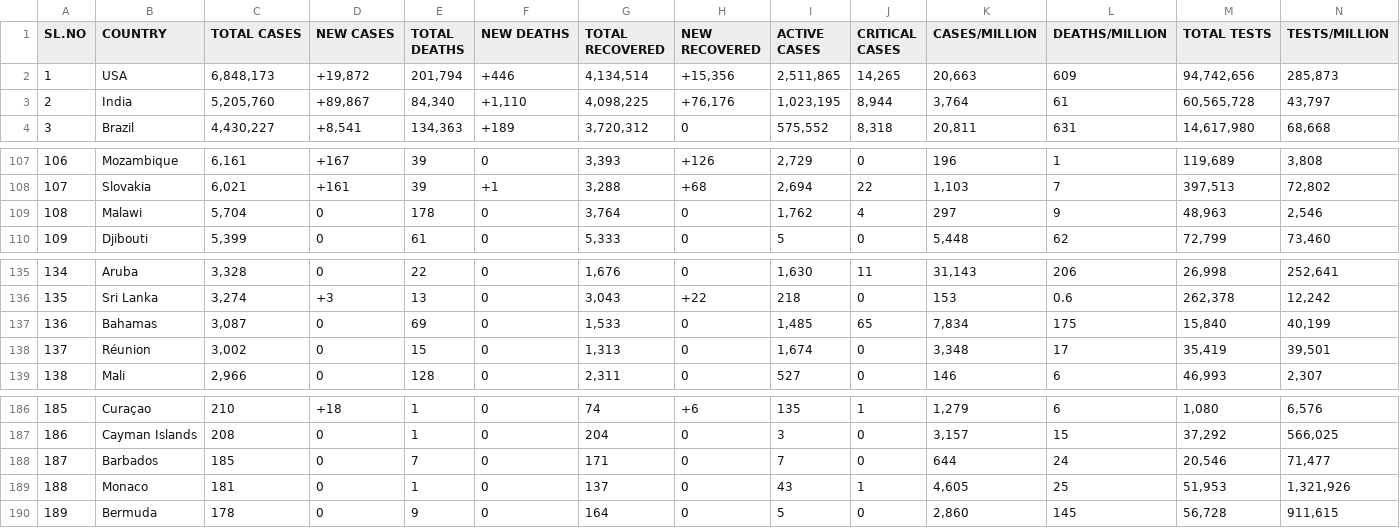
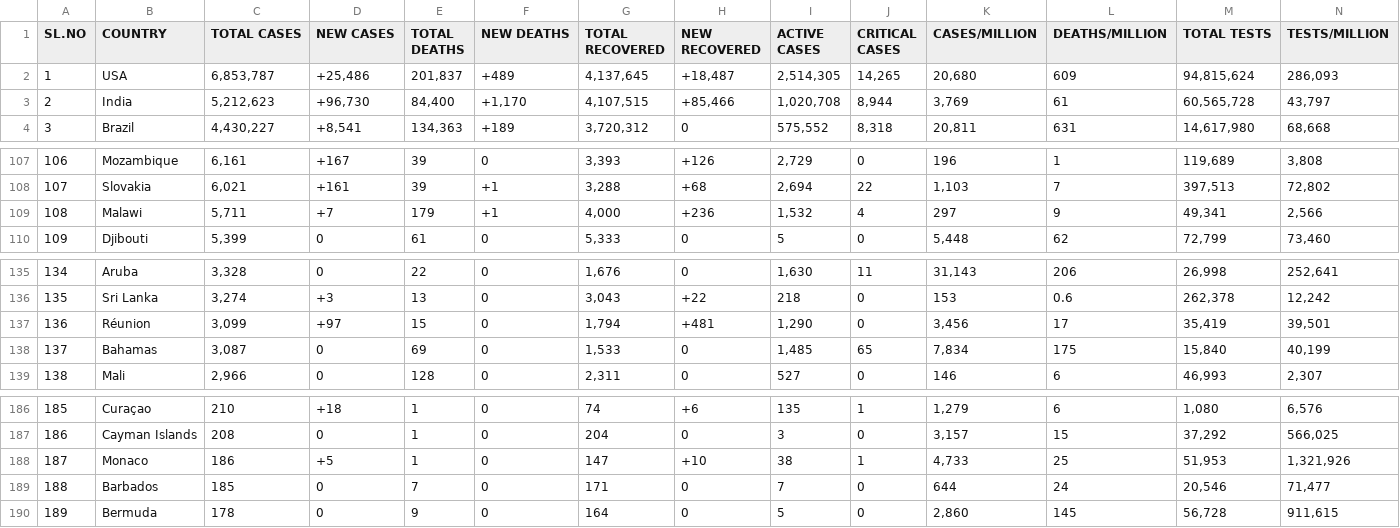
Before and after one commit to deb12378/CV-19, a CSV file: data.csv, drawn as a sheet; only a part is shown, gaps mark what is left out; removed rows and columns are numbered as before the commit, all else as after; rows hold the shown columns only; the diff covers the shown part only; the diff names each change by its address in the sheet, - before the commit and + after, or states it on an @@ line.

Commit message:
Updated data

```diff
--- a/data.csv
+++ b/data.csv
-C2 (TOTAL CASES): 6,848,173
+C2 (TOTAL CASES): 6,853,787
-D2 (NEW CASES): +19,872
+D2 (NEW CASES): +25,486
-E2 (TOTAL DEATHS): 201,794
+E2 (TOTAL DEATHS): 201,837
-F2 (NEW DEATHS): +446
+F2 (NEW DEATHS): +489
-G2 (TOTAL RECOVERED): 4,134,514
+G2 (TOTAL RECOVERED): 4,137,645
-H2 (NEW RECOVERED): +15,356
+H2 (NEW RECOVERED): +18,487
-I2 (ACTIVE CASES): 2,511,865
+I2 (ACTIVE CASES): 2,514,305
-K2 (CASES/MILLION): 20,663
+K2 (CASES/MILLION): 20,680
-M2 (TOTAL TESTS): 94,742,656
+M2 (TOTAL TESTS): 94,815,624
-N2 (TESTS/MILLION): 285,873
+N2 (TESTS/MILLION): 286,093
-C3 (TOTAL CASES): 5,205,760
+C3 (TOTAL CASES): 5,212,623
-D3 (NEW CASES): +89,867
+D3 (NEW CASES): +96,730
-E3 (TOTAL DEATHS): 84,340
+E3 (TOTAL DEATHS): 84,400
-F3 (NEW DEATHS): +1,110
+F3 (NEW DEATHS): +1,170
-G3 (TOTAL RECOVERED): 4,098,225
+G3 (TOTAL RECOVERED): 4,107,515
-H3 (NEW RECOVERED): +76,176
+H3 (NEW RECOVERED): +85,466
-I3 (ACTIVE CASES): 1,023,195
+I3 (ACTIVE CASES): 1,020,708
-K3 (CASES/MILLION): 3,764
+K3 (CASES/MILLION): 3,769
-C109 (TOTAL CASES): 5,704
+C109 (TOTAL CASES): 5,711
-D109 (NEW CASES): 0
+D109 (NEW CASES): +7
-E109 (TOTAL DEATHS): 178
+E109 (TOTAL DEATHS): 179
-F109 (NEW DEATHS): 0
+F109 (NEW DEATHS): +1
-G109 (TOTAL RECOVERED): 3,764
+G109 (TOTAL RECOVERED): 4,000
-H109 (NEW RECOVERED): 0
+H109 (NEW RECOVERED): +236
-I109 (ACTIVE CASES): 1,762
+I109 (ACTIVE CASES): 1,532
-M109 (TOTAL TESTS): 48,963
+M109 (TOTAL TESTS): 49,341
-N109 (TESTS/MILLION): 2,546
+N109 (TESTS/MILLION): 2,566
+row 137: 136 | Réunion | 3,099 | +97 | 15 | 0 | 1,794 | +481 | 1,290 | 0 | 3,456 | 17 | 35,419 | 39,501
-A138 (SL.NO): 136
+A138 (SL.NO): 137
-row 138: 137 | Réunion | 3,002 | 0 | 15 | 0 | 1,313 | 0 | 1,674 | 0 | 3,348 | 17 | 35,419 | 39,501
+row 188: 187 | Monaco | 186 | +5 | 1 | 0 | 147 | +10 | 38 | 1 | 4,733 | 25 | 51,953 | 1,321,926
-A189 (SL.NO): 187
+A189 (SL.NO): 188
-row 189: 188 | Monaco | 181 | 0 | 1 | 0 | 137 | 0 | 43 | 1 | 4,605 | 25 | 51,953 | 1,321,926
```
Also changed, not shown: 2 edited cells elsewhere in this file.
